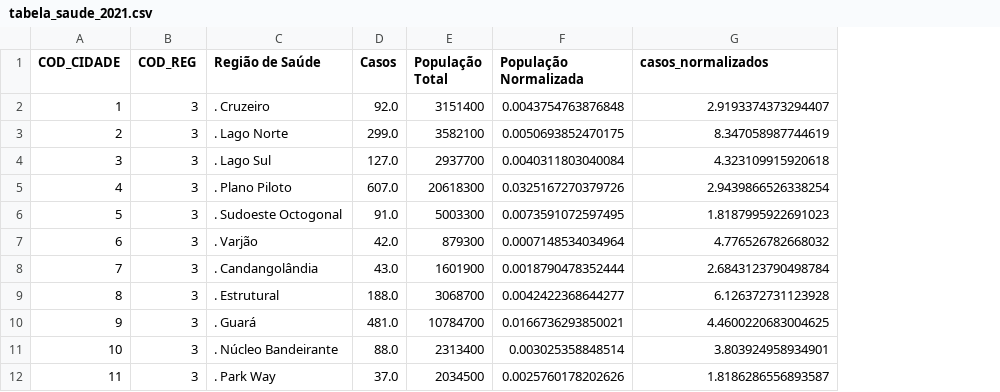
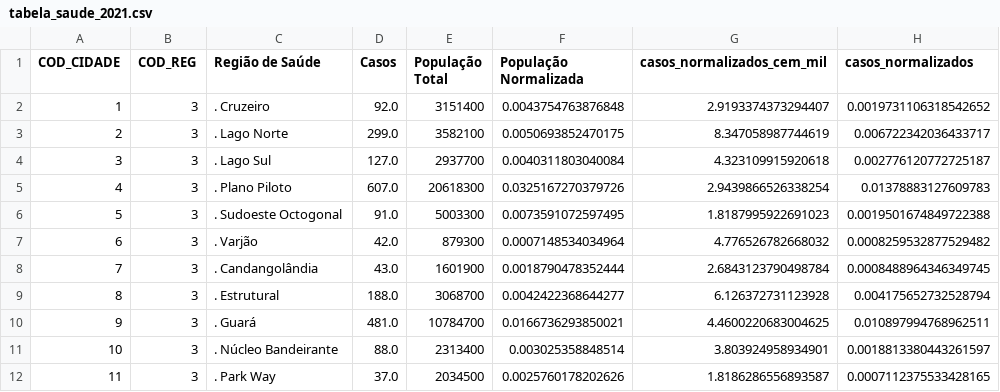
Before and after one commit to 07Dalmaso/TCC-, a CSV file: TCC - CODIGO FINAL/tabela_saude_2021.csv, drawn as a sheet; only a part is shown; the diff names each change by its address in the sheet, - before the commit and + after, or states it on an @@ line.

Commit message:
Ajustando codigo para a analise estatistica

```diff
--- a/TCC - CODIGO FINAL/tabela_saude_2021.csv
+++ b/TCC - CODIGO FINAL/tabela_saude_2021.csv
+column H (casos_normalizados), rows 2-12: 0.0019731106318542652 | 0.006722342036433717 | 0.002776120772725187 | 0.01378883127609783 | 0.0019501674849722388 | 0.0008259532877529482 | 0.0008488964346349745 | 0.004175652732528794 | 0.010897994768962511 | 0.0018813380443261597 | 0.0007112375533428165
-G1: casos_normalizados
+G1: casos_normalizados_cem_mil
```
Also changed, not shown: TCC - CODIGO FINAL/tabela_saude_2019.csv, TCC - CODIGO FINAL/tabela_saude_2020.csv, 9 other files.
